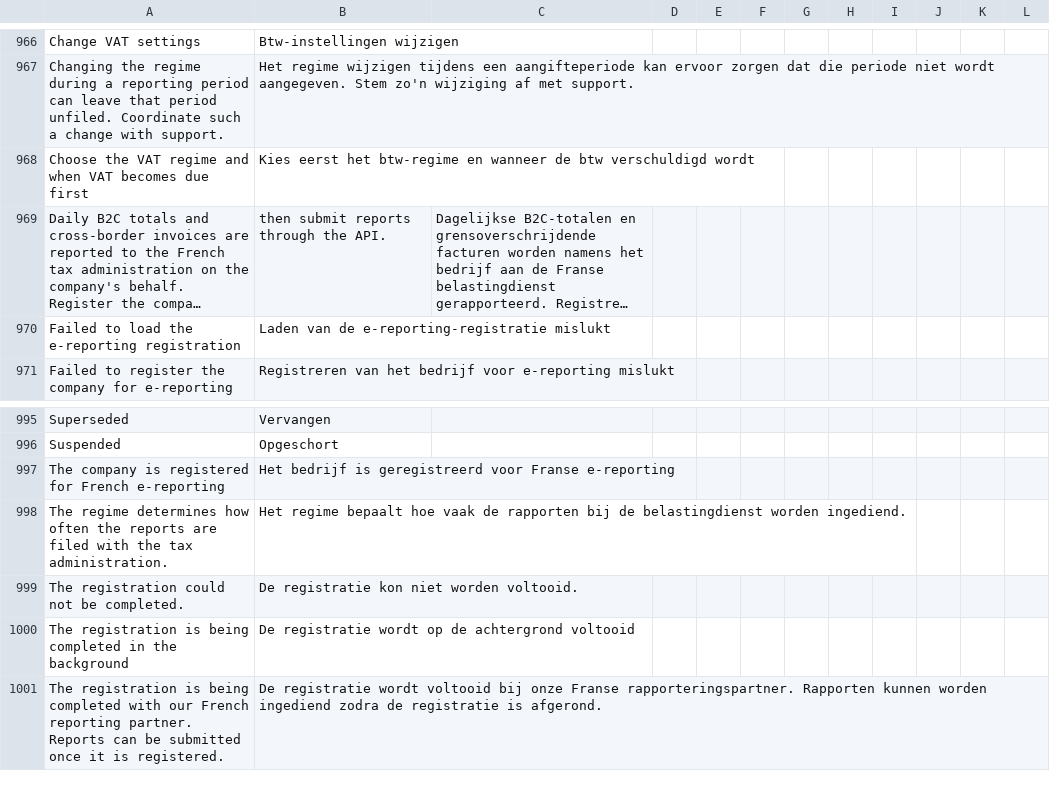
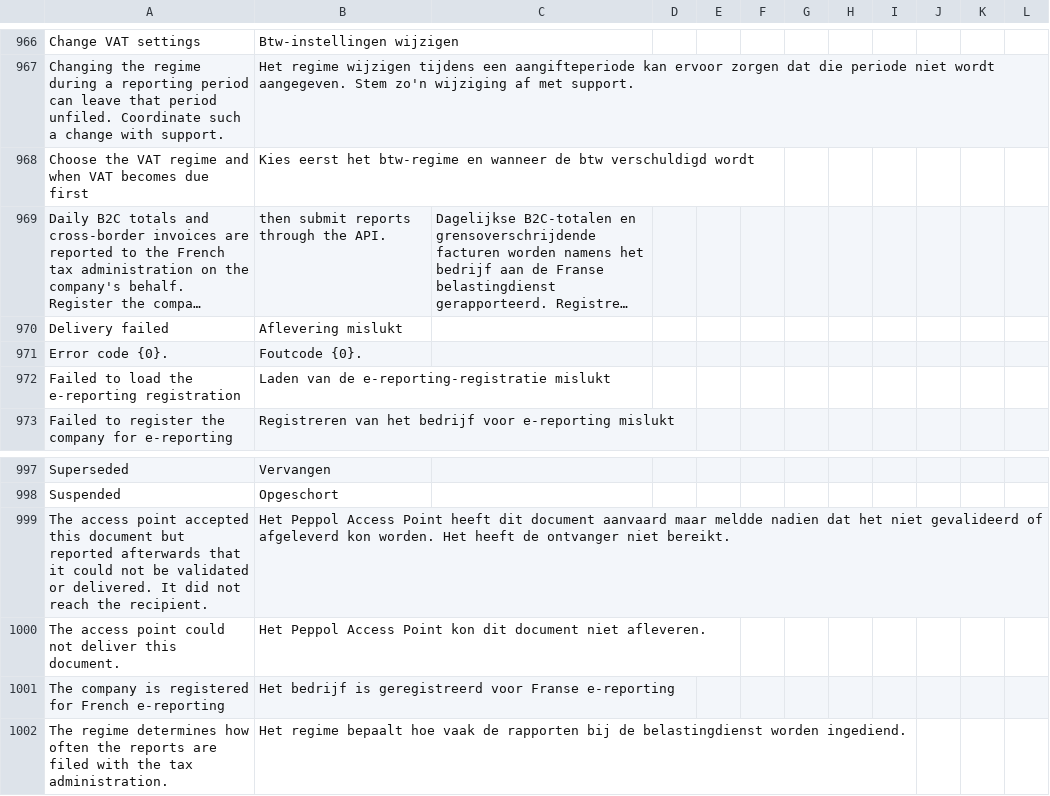
Before and after one commit to brbxai/recommand-peppol, a CSV file: translations/nl.csv, drawn as a sheet; only a part is shown, gaps mark what is left out; the shorter side is filled out with more unchanged rows; long unchanged cells end in …; the diff names each change by its address in the sheet, - before the commit and + after, or states it on an @@ line.

```diff
--- a/translations/nl.csv
+++ b/translations/nl.csv
+row 970: Delivery failed | Aflevering mislukt
+row 971: Error code {0}. | Foutcode {0}.
+row 999: The access point accepted this document but reported afterwards that it could not be validated or delivered. It did not reach the recipient. | Het Peppol Access Point heeft dit document aanvaard maar meldde nadien dat het niet gevalideerd of afgeleverd kon worden. Het heeft de ontvanger niet bereikt.
+row 1000: The access point could not deliver this document. | Het Peppol Access Point kon dit document niet afleveren.
```
Also changed, not shown: translations/de.csv, translations/fr.csv, 17 other files.
